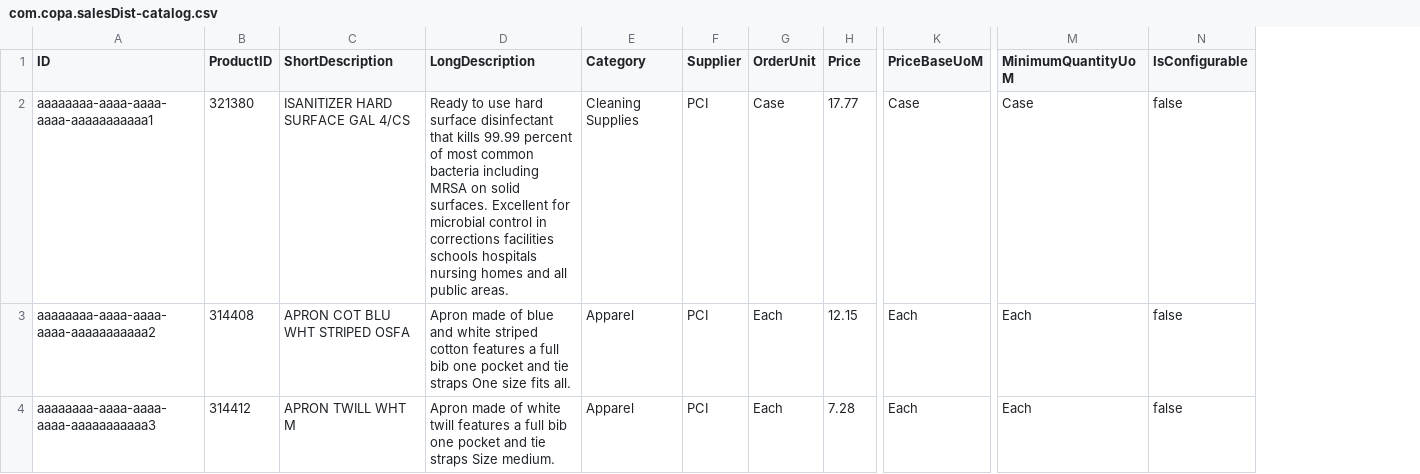
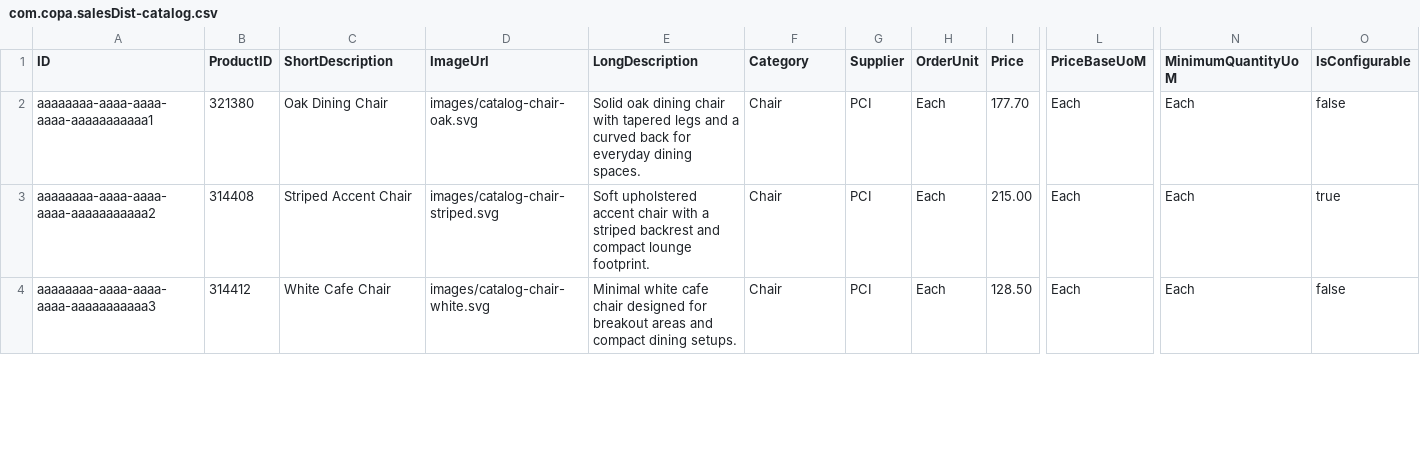
Before and after one commit to raunakmatrix87/salesdistribution, a CSV file: db/data/com.copa.salesDist-catalog.csv, drawn as a sheet; only a part is shown, gaps mark what is left out; addresses are those after the commit; the diff covers the shown part only; the diff names each change by its address in the sheet, - before the commit and + after, or states it on an @@ line.

```diff
--- a/db/data/com.copa.salesDist-catalog.csv
+++ b/db/data/com.copa.salesDist-catalog.csv
+column D (ImageUrl), rows 2-4: images/catalog-chair-oak.svg | images/catalog-chair-striped.svg | images/catalog-chair-white.svg
-C2 (ShortDescription): ISANITIZER HARD SURFACE GAL 4/CS
+C2 (ShortDescription): Oak Dining Chair
-E2 (LongDescription): Ready to use hard surface disinfectant that kills 99.99 percent of most common bacteria including MRSA on solid surfaces. Excellent for microbial control in corrections facilities schools hospitals nursing homes and all public areas.
+E2 (LongDescription): Solid oak dining chair with tapered legs and a curved back for everyday dining spaces.
-F2 (Category): Cleaning Supplies
+F2 (Category): Chair
-H2 (OrderUnit): Case
+H2 (OrderUnit): Each
-I2 (Price): 17.77
+I2 (Price): 177.70
-L2 (PriceBaseUoM): Case
+L2 (PriceBaseUoM): Each
-N2 (MinimumQuantityUoM): Case
+N2 (MinimumQuantityUoM): Each
-C3 (ShortDescription): APRON COT BLU WHT STRIPED OSFA
+C3 (ShortDescription): Striped Accent Chair
-E3 (LongDescription): Apron made of blue and white striped cotton features a full bib one pocket and tie straps One size fits all.
+E3 (LongDescription): Soft upholstered accent chair with a striped backrest and compact lounge footprint.
-F3:F4 (Category): Apparel
+F3:F4 (Category): Chair
-I3 (Price): 12.15
+I3 (Price): 215.00
-O3 (IsConfigurable): false
+O3 (IsConfigurable): true
-C4 (ShortDescription): APRON TWILL WHT M
+C4 (ShortDescription): White Cafe Chair
-E4 (LongDescription): Apron made of white twill features a full bib one pocket and tie straps Size medium.
+E4 (LongDescription): Minimal white cafe chair designed for breakout areas and compact dining setups.
-I4 (Price): 7.28
+I4 (Price): 128.50
```
Also changed, not shown: 33 edited cells elsewhere in this file, db/data/com.copa.salesDist-salesDistItem.csv, db/data/com.copa.salesDist-variantOption.csv, 17 other files.
